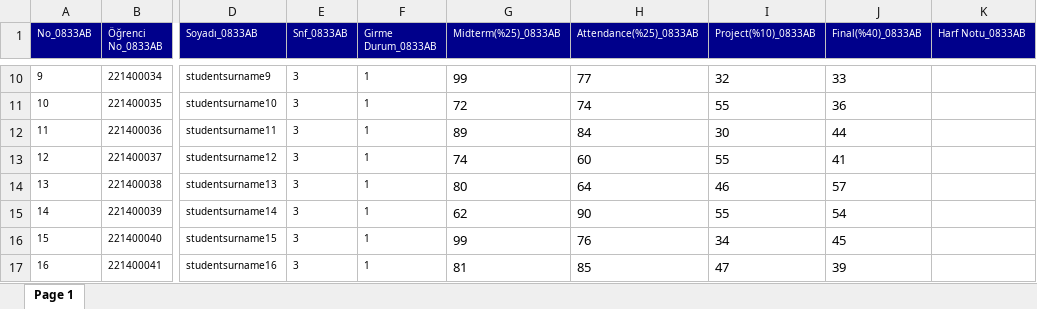
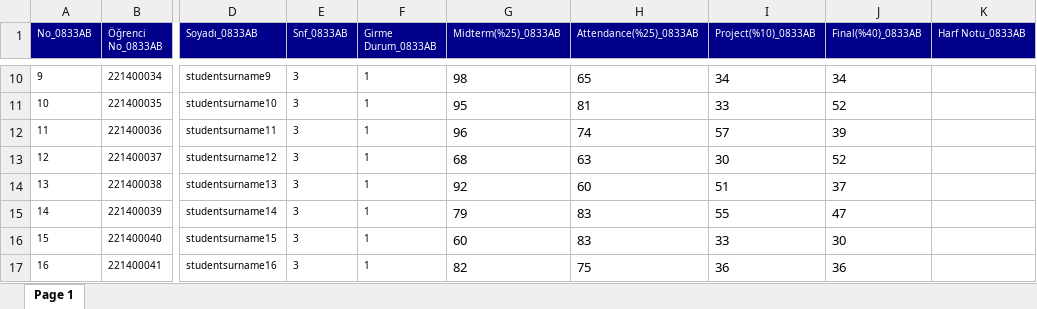
Before and after one commit to ysferen/StudentEvaluationSystem, an Excel workbook: docs/data/sample3.xlsx, sheet Page 1, drawn as a sheet; only a part is shown, gaps mark what is left out; values as stored, in another font and other column widths than the file's, no borders; the diff covers the shown part only; the diff names each change by its address in the sheet, - before the commit and + after, or states it on an @@ line.

```diff
--- a/docs/data/sample3.xlsx (sheet Page 1)
+++ b/docs/data/sample3.xlsx (sheet Page 1)
-G10 (Midterm(%25)_0833AB): 99
+G10 (Midterm(%25)_0833AB): 98
-H10 (Attendance(%25)_0833AB): 77
+H10 (Attendance(%25)_0833AB): 65
-I10 (Project(%10)_0833AB): 32
+I10 (Project(%10)_0833AB): 34
-J10 (Final(%40)_0833AB): 33
+J10 (Final(%40)_0833AB): 34
-G11 (Midterm(%25)_0833AB): 72
+G11 (Midterm(%25)_0833AB): 95
-H11 (Attendance(%25)_0833AB): 74
+H11 (Attendance(%25)_0833AB): 81
-I11 (Project(%10)_0833AB): 55
+I11 (Project(%10)_0833AB): 33
-J11 (Final(%40)_0833AB): 36
+J11 (Final(%40)_0833AB): 52
-G12 (Midterm(%25)_0833AB): 89
+G12 (Midterm(%25)_0833AB): 96
-H12 (Attendance(%25)_0833AB): 84
+H12 (Attendance(%25)_0833AB): 74
-I12 (Project(%10)_0833AB): 30
+I12 (Project(%10)_0833AB): 57
-J12 (Final(%40)_0833AB): 44
+J12 (Final(%40)_0833AB): 39
-G13 (Midterm(%25)_0833AB): 74
+G13 (Midterm(%25)_0833AB): 68
-H13 (Attendance(%25)_0833AB): 60
+H13 (Attendance(%25)_0833AB): 63
-I13 (Project(%10)_0833AB): 55
+I13 (Project(%10)_0833AB): 30
-J13 (Final(%40)_0833AB): 41
+J13 (Final(%40)_0833AB): 52
-G14 (Midterm(%25)_0833AB): 80
+G14 (Midterm(%25)_0833AB): 92
-H14 (Attendance(%25)_0833AB): 64
+H14 (Attendance(%25)_0833AB): 60
-I14 (Project(%10)_0833AB): 46
+I14 (Project(%10)_0833AB): 51
-J14 (Final(%40)_0833AB): 57
+J14 (Final(%40)_0833AB): 37
-G15 (Midterm(%25)_0833AB): 62
+G15 (Midterm(%25)_0833AB): 79
-H15 (Attendance(%25)_0833AB): 90
+H15 (Attendance(%25)_0833AB): 83
-J15 (Final(%40)_0833AB): 54
+J15 (Final(%40)_0833AB): 47
-G16 (Midterm(%25)_0833AB): 99
+G16 (Midterm(%25)_0833AB): 60
-H16 (Attendance(%25)_0833AB): 76
+H16 (Attendance(%25)_0833AB): 83
-I16 (Project(%10)_0833AB): 34
+I16 (Project(%10)_0833AB): 33
-J16 (Final(%40)_0833AB): 45
+J16 (Final(%40)_0833AB): 30
-G17 (Midterm(%25)_0833AB): 81
+G17 (Midterm(%25)_0833AB): 82
-H17 (Attendance(%25)_0833AB): 85
+H17 (Attendance(%25)_0833AB): 75
-I17 (Project(%10)_0833AB): 47
+I17 (Project(%10)_0833AB): 36
-J17 (Final(%40)_0833AB): 39
+J17 (Final(%40)_0833AB): 36
```
Also changed, not shown: 63 edited cells elsewhere in this sheet, 44 other files.
